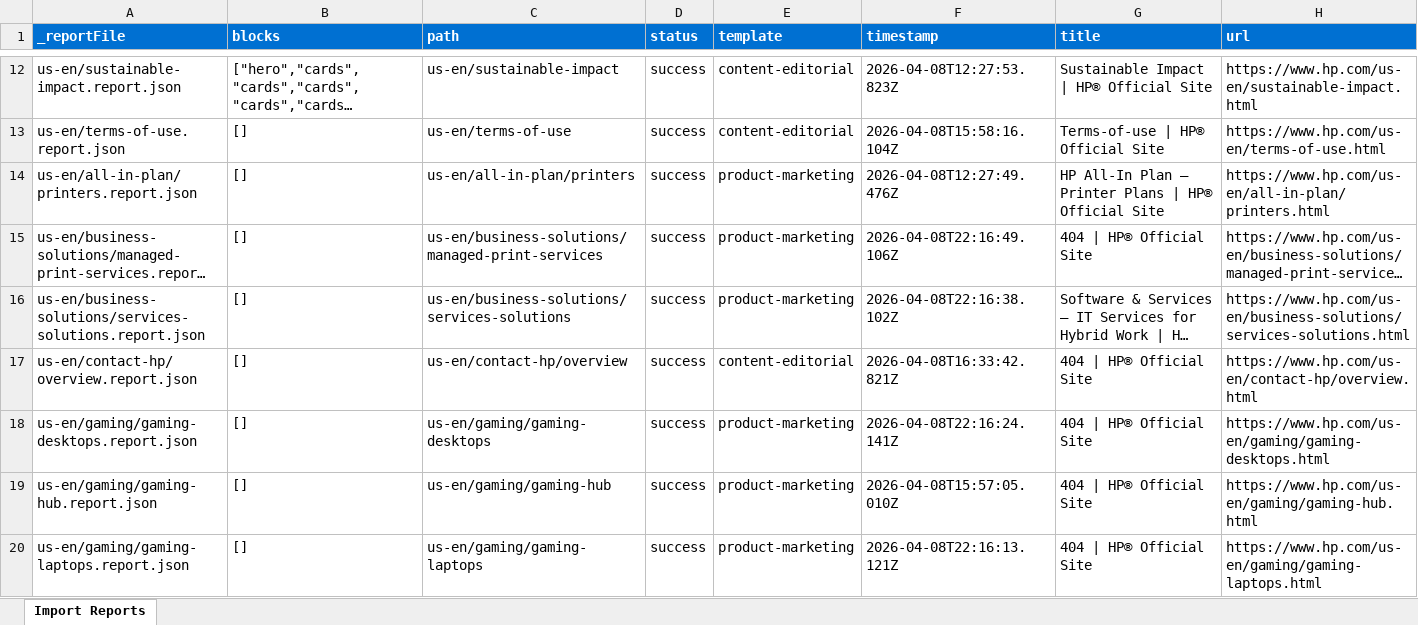
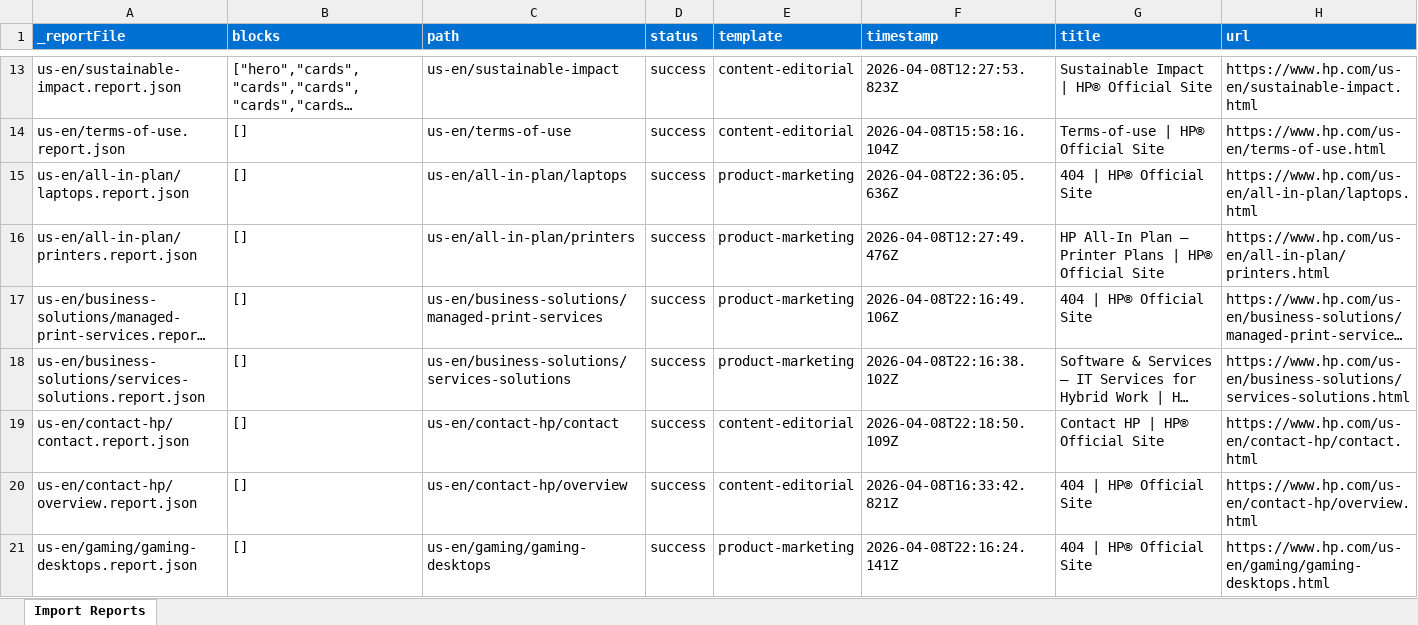
Before and after one commit to ajaniadobe/ema-hp, an Excel workbook: tools/importer/reports/import-product-marketing.report.xlsx, sheet Import Reports, drawn as a sheet; only a part is shown, gaps mark what is left out; the shorter side is filled out with more unchanged rows; long unchanged cells end in …; values as stored, in another font and other column widths than the file's, no borders; the diff covers the shown part only; the diff names each change by its address in the sheet, - before the commit and + after, or states it on an @@ line.

```diff
--- a/tools/importer/reports/import-product-marketing.report.xlsx (sheet Import Reports)
+++ b/tools/importer/reports/import-product-marketing.report.xlsx (sheet Import Reports)
+row 15: us-en/all-in-plan/laptops.report.json | [] | us-en/all-in-plan/laptops | success | product-marketing | 2026-04-08T22:36:05.636Z | 404 | HP® Official Site | https://www.hp.com/us-en/all-in-plan/laptops.html
+row 19: us-en/contact-hp/contact.report.json | [] | us-en/contact-hp/contact | success | content-editorial | 2026-04-08T22:18:50.109Z | Contact HP | HP® Official Site | https://www.hp.com/us-en/contact-hp/contact.html
```
Also changed, not shown: 14 added rows elsewhere in this sheet, 5 other files.
